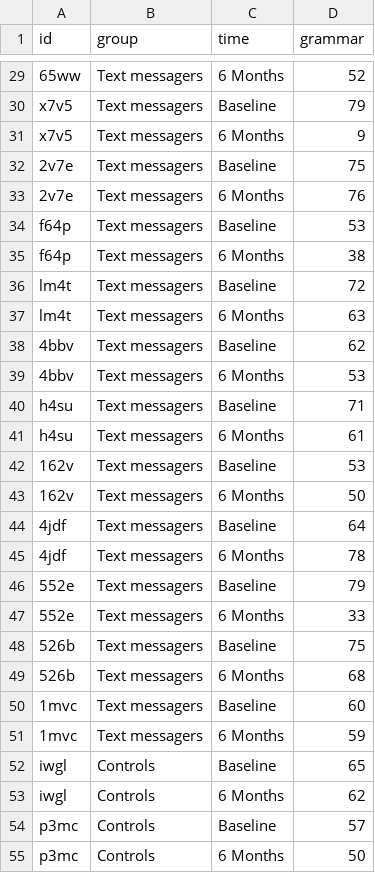
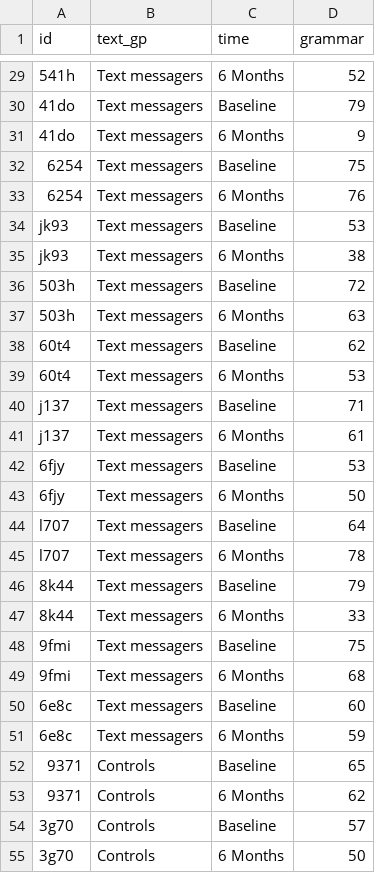
Before and after one commit to profandyfield/discovr, a CSV file: data-raw/csv_files/text_messages.csv, drawn as a sheet; only a part is shown, gaps mark what is left out; the diff covers the shown part only; the diff names each change by its address in the sheet, - before the commit and + after, or states it on an @@ line.

Commit message:
Changed name of `group` to `text_gp` in `text_messages` to avoid conflict with `estimate_contrasts()` function

```diff
--- a/data-raw/csv_files/text_messages.csv
+++ b/data-raw/csv_files/text_messages.csv
-B1: group
+B1: text_gp
-A29 (id): 65ww
+A29 (id): 541h
-A30:A31 (id): x7v5
+A30:A31 (id): 41do
-A32:A33 (id): 2v7e
+A32:A33 (id): 6254
-A34:A35 (id): f64p
+A34:A35 (id): jk93
-A36:A37 (id): lm4t
+A36:A37 (id): 503h
-A38:A39 (id): 4bbv
+A38:A39 (id): 60t4
-A40:A41 (id): h4su
+A40:A41 (id): j137
-A42:A43 (id): 162v
+A42:A43 (id): 6fjy
-A44:A45 (id): 4jdf
+A44:A45 (id): l707
-A46:A47 (id): 552e
+A46:A47 (id): 8k44
-A48:A49 (id): 526b
+A48:A49 (id): 9fmi
-A50:A51 (id): 1mvc
+A50:A51 (id): 6e8c
-A52:A53 (id): iwgl
+A52:A53 (id): 9371
-A54:A55 (id): p3mc
+A54:A55 (id): 3g70
```
Also changed, not shown: 73 edited cells elsewhere in this file, 5 other files.
